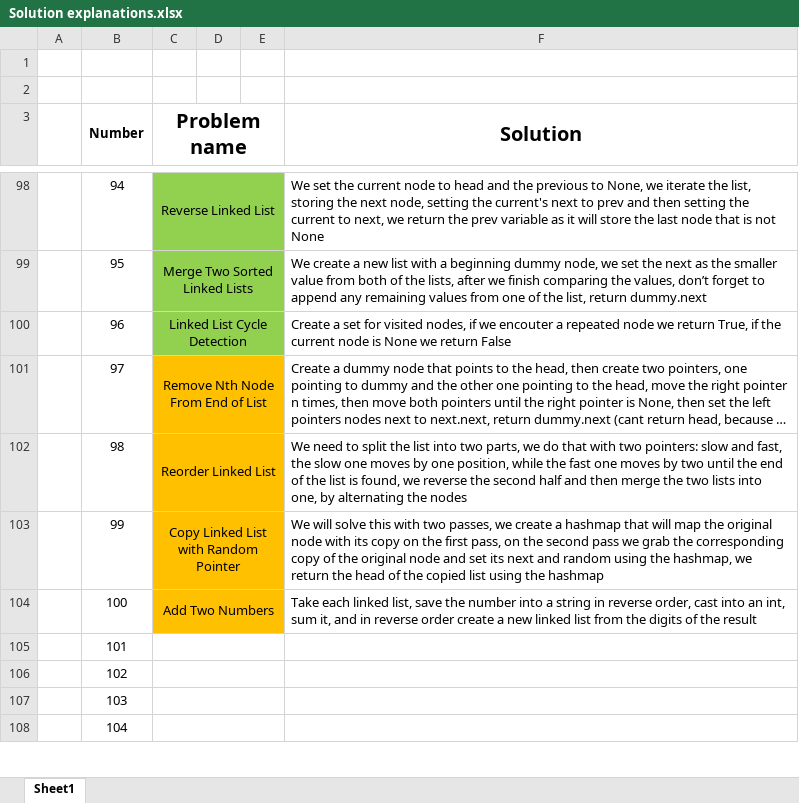
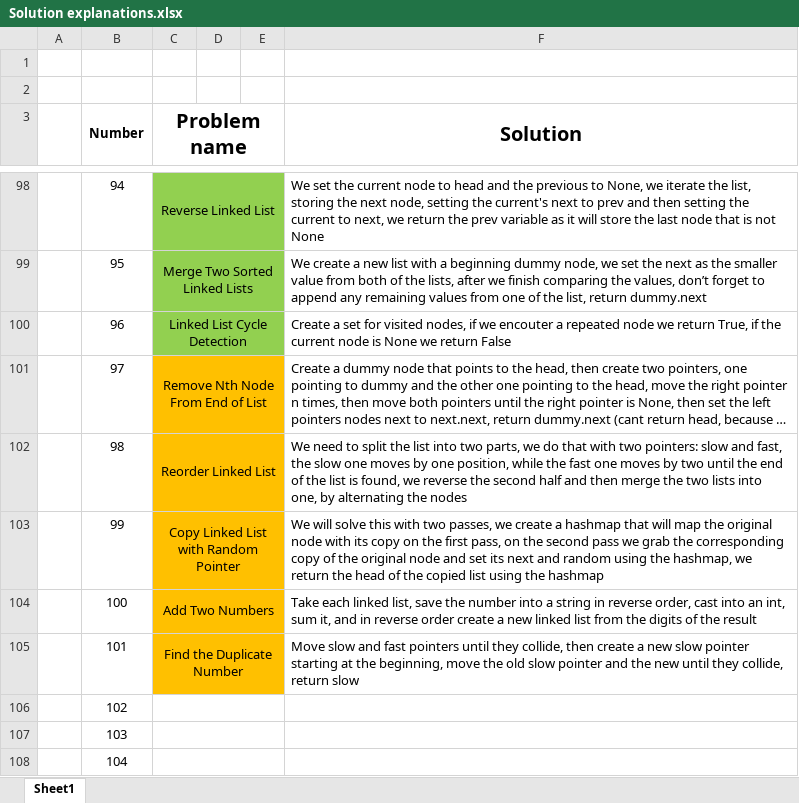
Before and after one commit to AinisALaur/Daily-HackerRank-NeetCode-challenges, an Excel workbook: Solution explanations.xlsx, sheet Sheet1, drawn as a sheet; only a part is shown, gaps mark what is left out; long unchanged cells end in …; values as stored, in another font and other column widths than the file's, no borders; the diff names each change by its address in the sheet, - before the commit and + after, or states it on an @@ line.

Commit message:
Added challenge 8 explanation (number 101)

```diff
--- a/Solution explanations.xlsx (sheet Sheet1)
+++ b/Solution explanations.xlsx (sheet Sheet1)
-C105 (Problem name): (empty)
+C105 (Problem name): Find the Duplicate Number
-C105:E105 fill: none
+C105:E105 fill: #FFC000
-F105 (Solution): (empty)
+F105 (Solution): Move slow and fast pointers until they collide, then create a new slow pointer starting at the beginning, move the old slow pointer and the new until they collide, return slow
```
